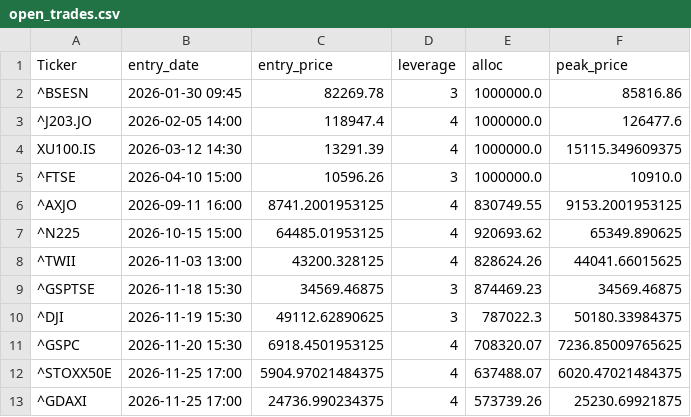
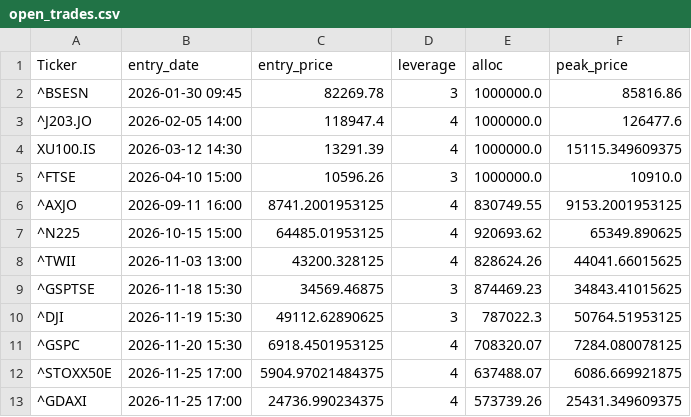
Before and after one commit to orhansozgur/equitymeanreversion, a CSV file: open_trades.csv, drawn as a sheet.

```diff
--- a/open_trades.csv
+++ b/open_trades.csv
@@ -8,6 +8,6 @@ XU100.IS,2026-03-12 14:30,13291.39,4,1000000.0,15115.349609375
 ^TWII,2026-11-03 13:00,43200.328125,4,828624.26,44041.66015625
-^GSPTSE,2026-11-18 15:30,34569.46875,3,874469.23,34569.46875
-^DJI,2026-11-19 15:30,49112.62890625,3,787022.3,50180.33984375
-^GSPC,2026-11-20 15:30,6918.4501953125,4,708320.07,7236.85009765625
-^STOXX50E,2026-11-25 17:00,5904.97021484375,4,637488.07,6020.47021484375
-^GDAXI,2026-11-25 17:00,24736.990234375,4,573739.26,25230.69921875
+^GSPTSE,2026-11-18 15:30,34569.46875,3,874469.23,34843.41015625
+^DJI,2026-11-19 15:30,49112.62890625,3,787022.3,50764.51953125
+^GSPC,2026-11-20 15:30,6918.4501953125,4,708320.07,7284.080078125
+^STOXX50E,2026-11-25 17:00,5904.97021484375,4,637488.07,6086.669921875
+^GDAXI,2026-11-25 17:00,24736.990234375,4,573739.26,25431.349609375
```
Also changed, not shown: 1 other file.
